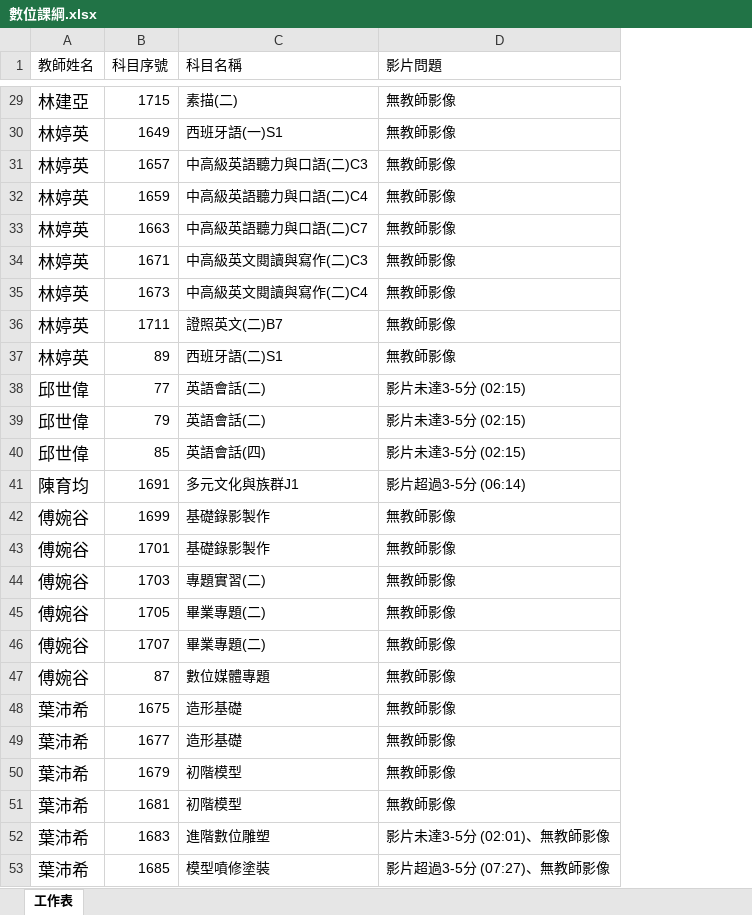
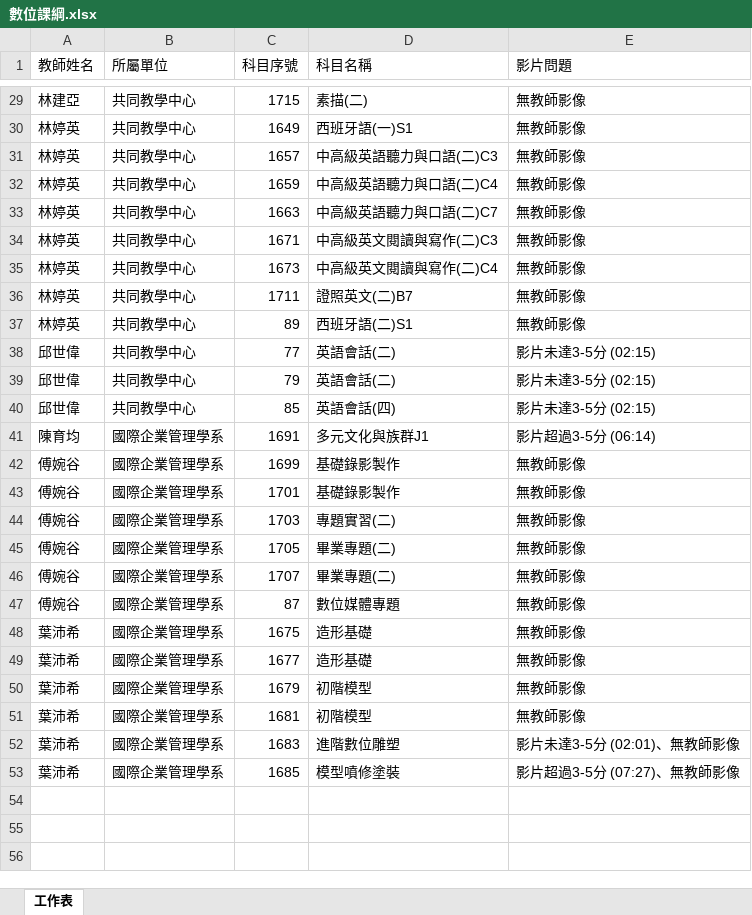
Before and after one commit to vincent87720/TRC, an Excel workbook: assets/exampleInputFile/合併數位課綱資料/數位課綱.xlsx, sheet 工作表, drawn as a sheet; only a part is shown, gaps mark what is left out; values as stored, in another font and other column widths than the file's, no borders; the diff covers the shown part only; the diff names each change by its address in the sheet, - before the commit and + after, or states it on an @@ line.

```diff
--- a/assets/exampleInputFile/合併數位課綱資料/數位課綱.xlsx (sheet 工作表)
+++ b/assets/exampleInputFile/合併數位課綱資料/數位課綱.xlsx (sheet 工作表)
+column B (所屬單位), rows 29-53: 共同教學中心 | 共同教學中心 | 共同教學中心 | 共同教學中心 | 共同教學中心 | 共同教學中心 | 共同教學中心 | 共同教學中心 | 共同教學中心 | 共同教學中心 | 共同教學中心 | 共同教學中心 | 國際企業管理學系 | 國際企業管理學系 | 國際企業管理學系 | 國際企業管理學系 | 國際企業管理學系 | 國際企業管理學系 | 國際企業管理學系 | 國際企業管理學系 | 國際企業管理學系 | 國際企業管理學系 | 國際企業管理學系 | 國際企業管理學系 | 國際企業管理學系
@@ A29:A53 text size: smaller @@
```
Also changed, not shown: cell formats elsewhere in this sheet, 1 other file.
